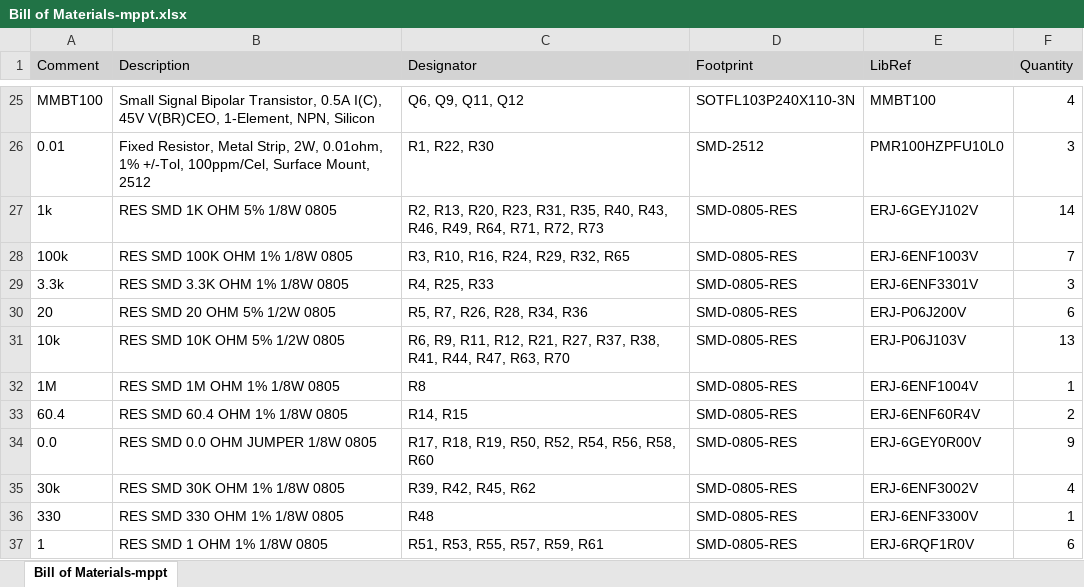
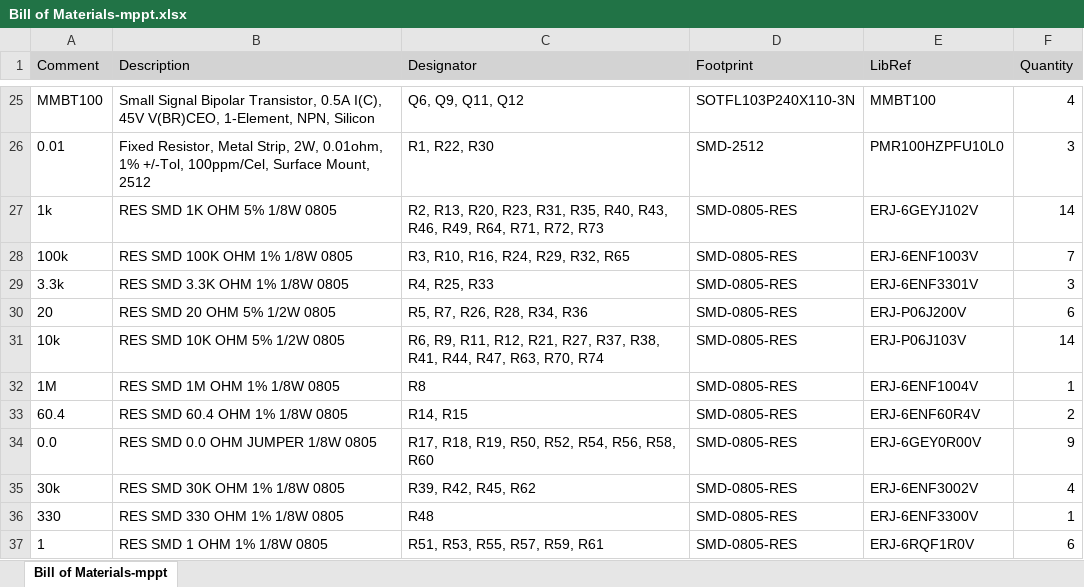
Before and after one commit to badgerloop-software/solar_car_hardware, an Excel workbook: mppt/Project Outputs for mppt/BOM/Bill of Materials-mppt.xlsx, sheet Bill of Materials-mppt, drawn as a sheet; only a part is shown, gaps mark what is left out; values as stored, in another font and other column widths than the file's, no borders; the diff names each change by its address in the sheet, - before the commit and + after, or states it on an @@ line.

Commit message:
final outputs

```diff
--- a/mppt/Project Outputs for mppt/BOM/Bill of Materials-mppt.xlsx (sheet Bill of Materials-mppt)
+++ b/mppt/Project Outputs for mppt/BOM/Bill of Materials-mppt.xlsx (sheet Bill of Materials-mppt)
-C31 (Designator): …R47, R63, R70
+C31 (Designator): …R47, R63, R70, R74
-F31 (Quantity): 13
+F31 (Quantity): 14
```
Also changed, not shown: 26 other files.
